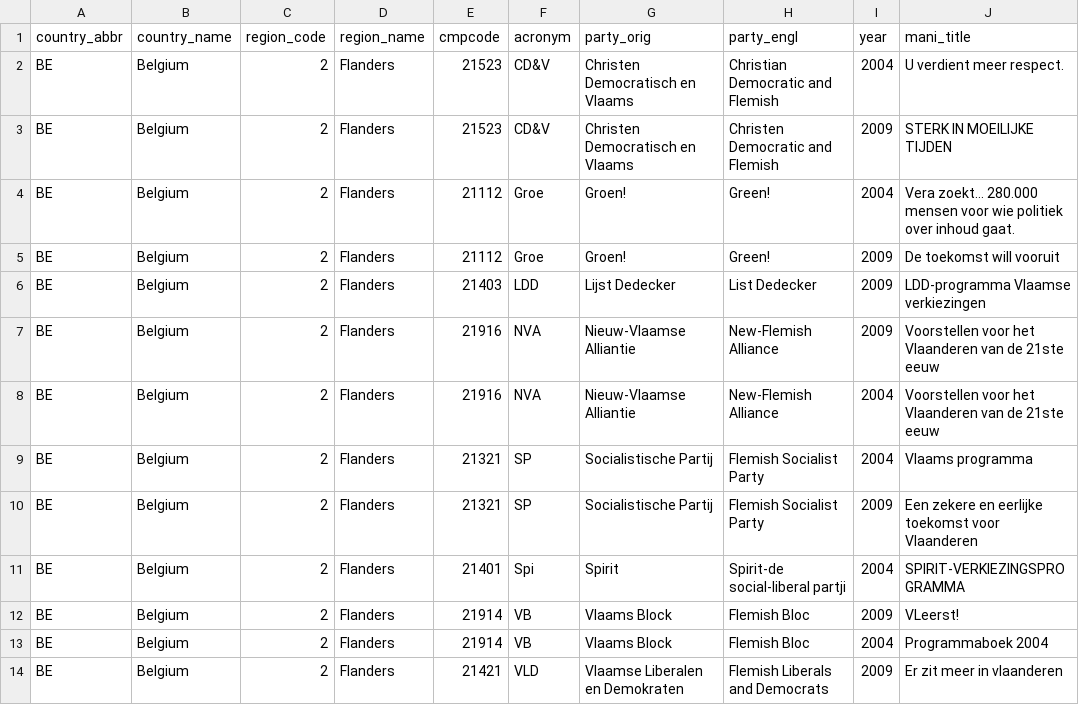
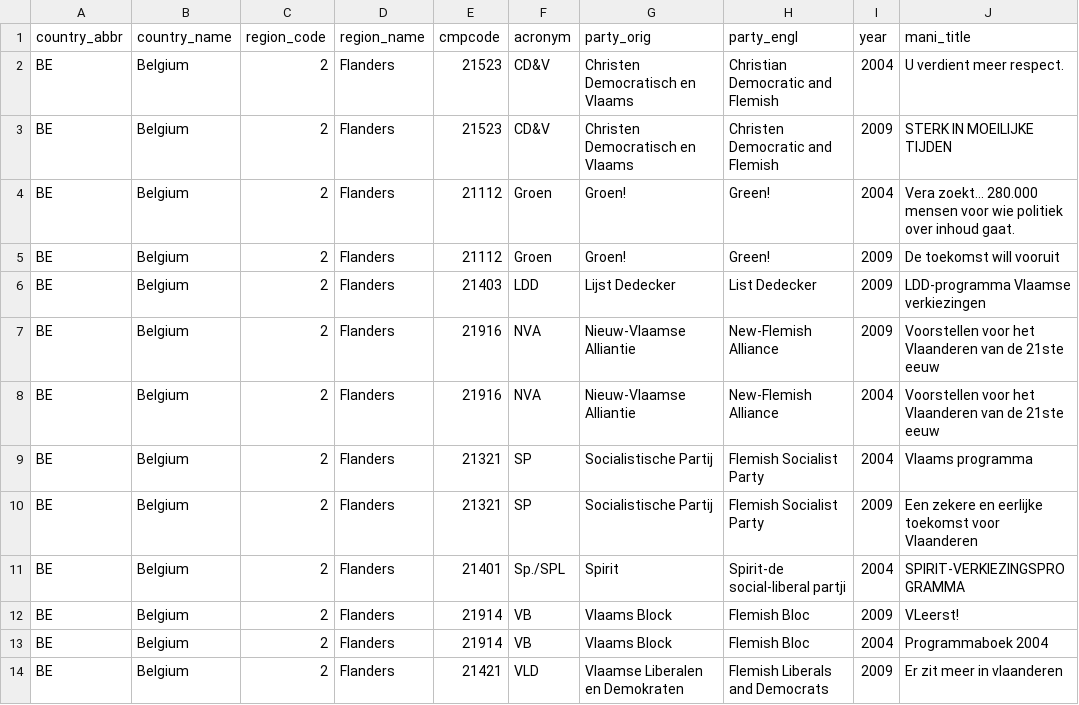
Before and after one commit to julianbernauer/polidoc, a CSV file: regions/belgium/be_flanders.csv, drawn as a sheet.

Commit message:
Update be_flanders.csv

```diff
--- a/regions/belgium/be_flanders.csv
+++ b/regions/belgium/be_flanders.csv
@@ -3,4 +3,4 @@ BE,Belgium,2,Flanders,21523,CD&V,Christen Democratisch en Vlaams ,Christian Demo
 BE,Belgium,2,Flanders,21523,CD&V,Christen Democratisch en Vlaams ,Christen Democratic and Flemish,2009,STERK IN MOEILIJKE TIJDEN
-BE,Belgium,2,Flanders,21112,Groe,Groen!,Green!,2004,Vera zoekt… 280.000 mensen voor wie politiek over inhoud gaat.
-BE,Belgium,2,Flanders,21112,Groe,Groen!,Green!,2009,De toekomst will vooruit
+BE,Belgium,2,Flanders,21112,Groen,Groen!,Green!,2004,Vera zoekt… 280.000 mensen voor wie politiek over inhoud gaat.
+BE,Belgium,2,Flanders,21112,Groen,Groen!,Green!,2009,De toekomst will vooruit
 BE,Belgium,2,Flanders,21403,LDD,Lijst Dedecker,List Dedecker,2009,LDD-programma Vlaamse verkiezingen
@@ -10,3 +10,3 @@ BE,Belgium,2,Flanders,21321,SP,Socialistische Partij ,Flemish Socialist Party,20
 BE,Belgium,2,Flanders,21321,SP,Socialistische Partij ,Flemish Socialist Party,2009,Een zekere en eerlijke toekomst voor Vlaanderen
-BE,Belgium,2,Flanders,21401,Spi,Spirit ,Spirit-de social-liberal partji,2004,SPIRIT-VERKIEZINGSPROGRAMMA
+BE,Belgium,2,Flanders,21401,Sp./SPL,Spirit ,Spirit-de social-liberal partji,2004,SPIRIT-VERKIEZINGSPROGRAMMA
 BE,Belgium,2,Flanders,21914,VB,Vlaams Block ,Flemish Bloc,2009,VLeerst!
```
